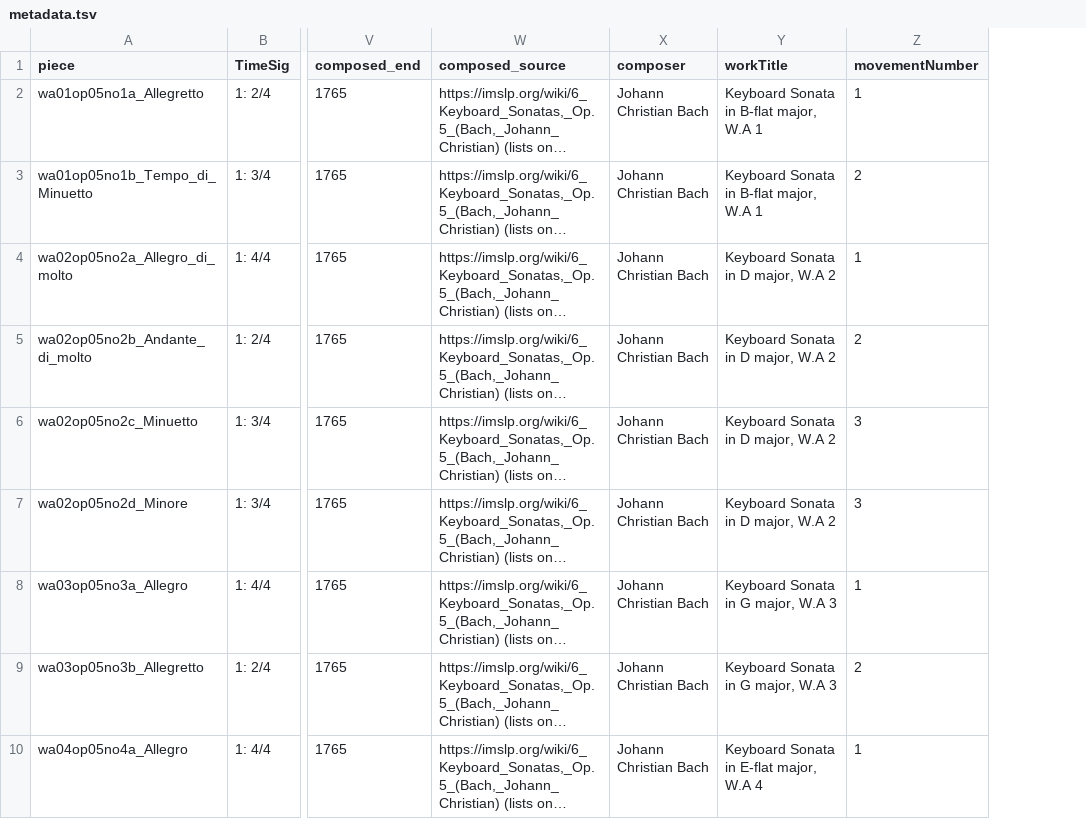
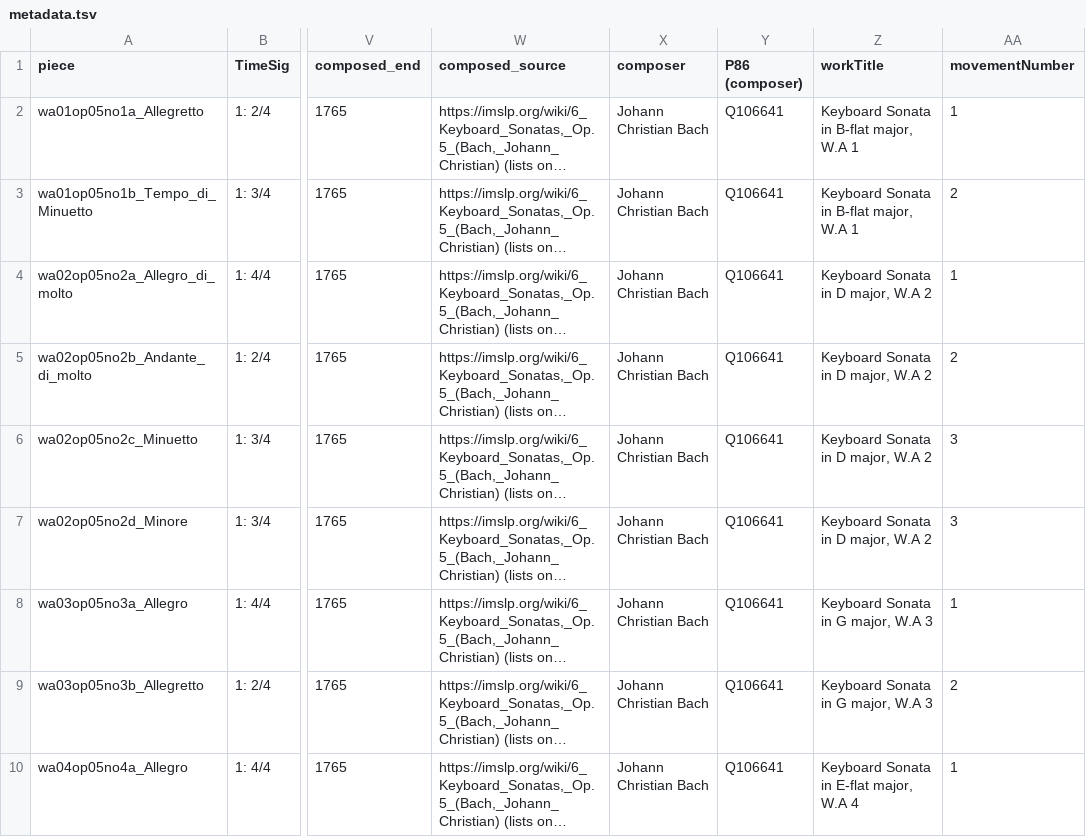
Before and after one commit to DCMLab/jc_bach_sonatas, a TSV file: metadata.tsv, drawn as a sheet; only a part is shown, gaps mark what is left out; long unchanged cells end in …; the diff names each change by its address in the sheet, - before the commit and + after, or states it on an @@ line.

Commit message:
reconciles composer and adds entity identifiers column

```diff
--- a/metadata.tsv
+++ b/metadata.tsv
+column Y (P86 (composer)), rows 2-10: all Q106641
```
